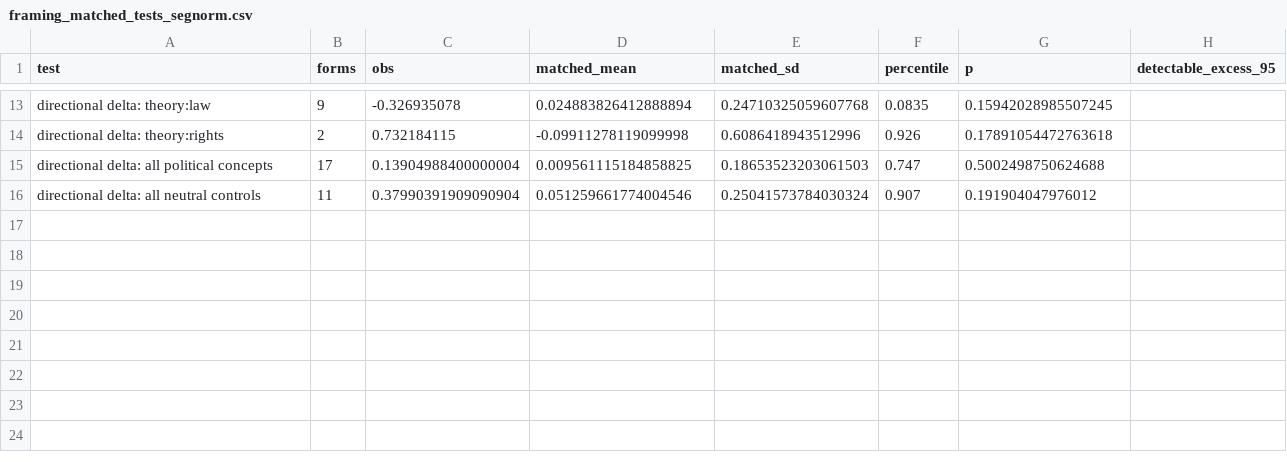
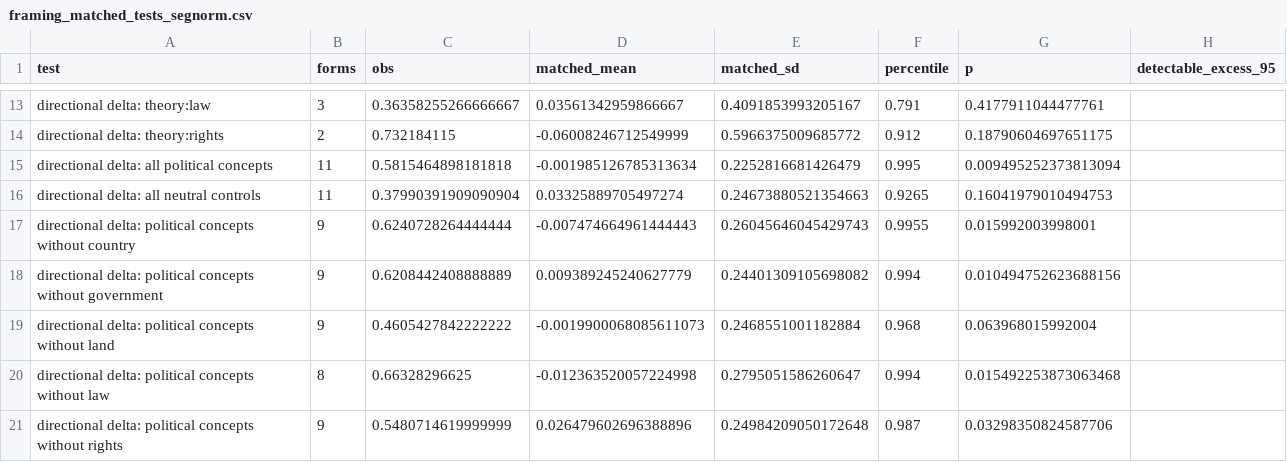
Before and after one commit to EmmanuelAzu/ResNLP, a CSV file: outputs/window2/framing_matched_tests_segnorm.csv, drawn as a sheet; only a part is shown, gaps mark what is left out; the diff covers the shown part only; the diff names each change by its address in the sheet, - before the commit and + after, or states it on an @@ line.

```diff
--- a/outputs/window2/framing_matched_tests_segnorm.csv
+++ b/outputs/window2/framing_matched_tests_segnorm.csv
-B13 (forms): 9
+B13 (forms): 3
-C13 (obs): -0.326935078
+C13 (obs): 0.36358255266666667
-D13 (matched_mean): 0.024883826412888894
+D13 (matched_mean): 0.03561342959866667
-E13 (matched_sd): 0.24710325059607768
+E13 (matched_sd): 0.4091853993205167
-F13 (percentile): 0.0835
+F13 (percentile): 0.791
-G13 (p): 0.15942028985507245
+G13 (p): 0.4177911044477761
-D14 (matched_mean): -0.09911278119099998
+D14 (matched_mean): -0.06008246712549999
-E14 (matched_sd): 0.6086418943512996
+E14 (matched_sd): 0.5966375009685772
-F14 (percentile): 0.926
+F14 (percentile): 0.912
-G14 (p): 0.17891054472763618
+G14 (p): 0.18790604697651175
-B15 (forms): 17
+B15 (forms): 11
-C15 (obs): 0.13904988400000004
+C15 (obs): 0.5815464898181818
-D15 (matched_mean): 0.009561115184858825
+D15 (matched_mean): -0.001985126785313634
-E15 (matched_sd): 0.18653523203061503
+E15 (matched_sd): 0.2252816681426479
-F15 (percentile): 0.747
+F15 (percentile): 0.995
-G15 (p): 0.5002498750624688
+G15 (p): 0.009495252373813094
-D16 (matched_mean): 0.051259661774004546
+D16 (matched_mean): 0.03325889705497274
-E16 (matched_sd): 0.25041573784030324
+E16 (matched_sd): 0.24673880521354663
-F16 (percentile): 0.907
+F16 (percentile): 0.9265
-G16 (p): 0.191904047976012
+G16 (p): 0.16041979010494753
+row 17: directional delta: political concepts without country | 9 | 0.6240728264444444 | -0.007474664961444443 | 0.26045646045429743 | 0.9955 | 0.015992003998001
+row 18: directional delta: political concepts without government | 9 | 0.6208442408888889 | 0.009389245240627779 | 0.24401309105698082 | 0.994 | 0.010494752623688156
+row 19: directional delta: political concepts without land | 9 | 0.4605427842222222 | -0.0019900068085611073 | 0.2468551001182884 | 0.968 | 0.063968015992004
+row 20: directional delta: political concepts without law | 8 | 0.66328296625 | -0.012363520057224998 | 0.2795051586260647 | 0.994 | 0.015492253873063468
+row 21: directional delta: political concepts without rights | 9 | 0.5480714619999999 | 0.026479602696388896 | 0.24984209050172648 | 0.987 | 0.03298350824587706
```
Also changed, not shown: 28 edited cells elsewhere in this file, outputs/framing_words.csv, outputs/framing_words_segnorm.csv, 36 other files.
